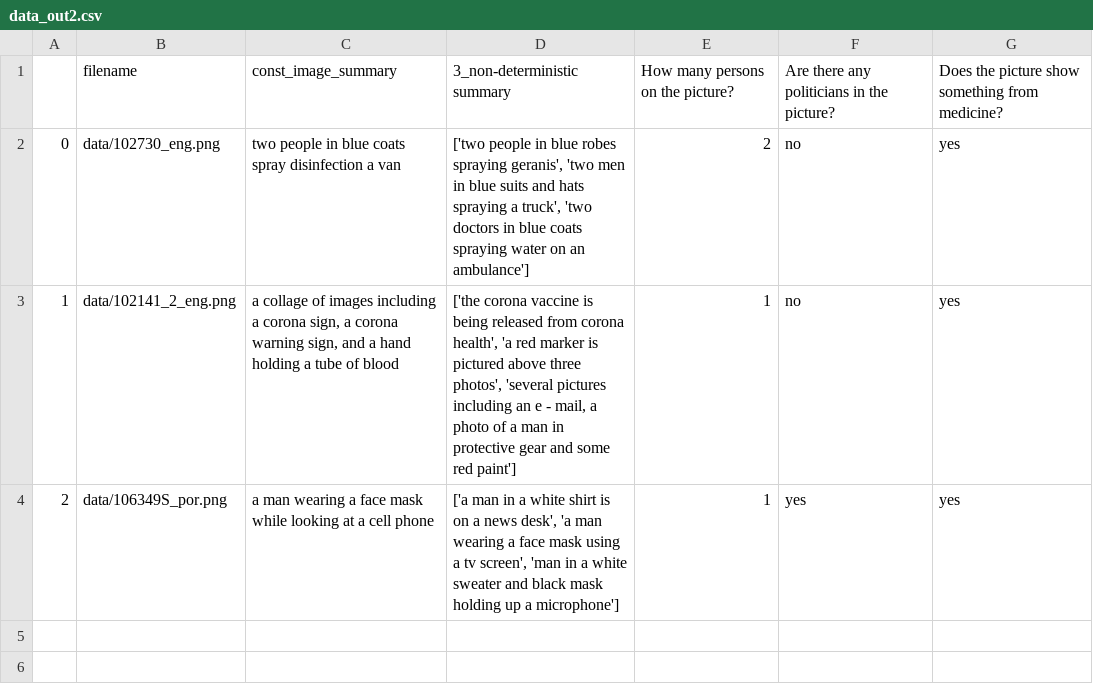
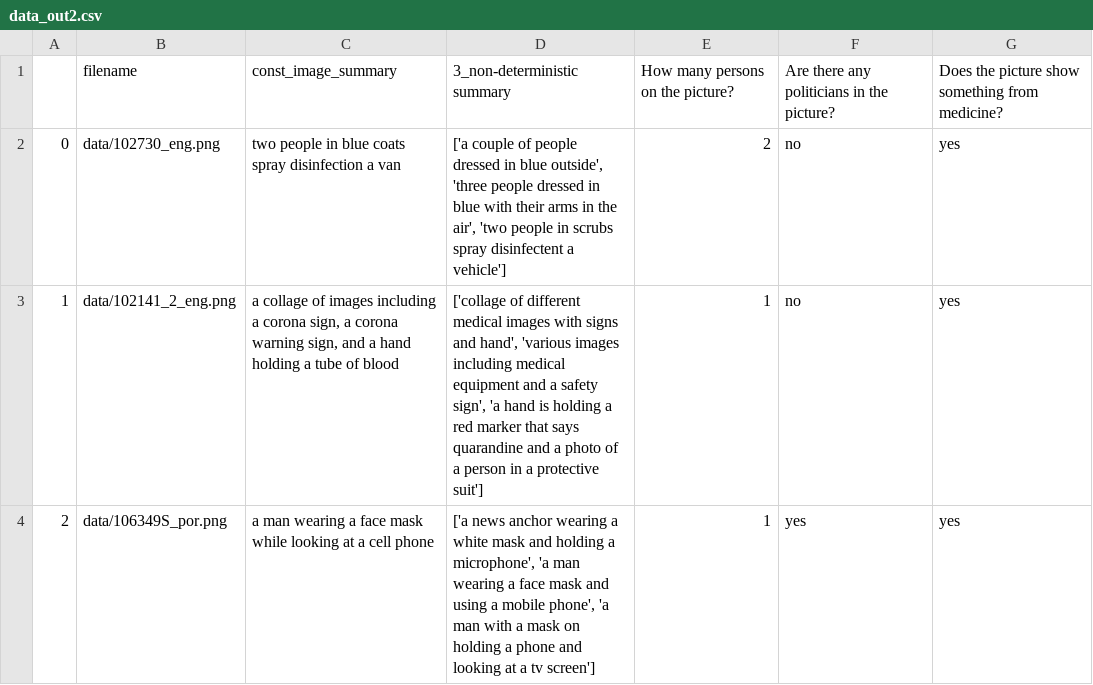
Before and after one commit to ChristineSchulz/AMMICO, a CSV file: source/notebooks/data_out2.csv, drawn as a sheet.

```diff
--- a/source/notebooks/data_out2.csv
+++ b/source/notebooks/data_out2.csv
@@ -1,4 +1,4 @@
 ,filename,const_image_summary,3_non-deterministic summary,How many persons on the picture?,Are there any politicians in the picture?,Does the picture show something from medicine?
-0,data/102730_eng.png,two people in blue coats spray disinfection a van,"['two people in blue robes spraying geranis', 'two men in blue suits and hats spraying a truck', 'two doctors in blue coats spraying water on an ambulance']",2,no,yes
-1,data/102141_2_eng.png,"a collage of images including a corona sign, a corona warning sign, and a hand holding a tube of blood","['the corona vaccine is being released from corona health', 'a red marker is pictured above three photos', 'several pictures including an e - mail, a photo of a man in protective gear and some red paint']",1,no,yes
-2,data/106349S_por.png,a man wearing a face mask while looking at a cell phone,"['a man in a white shirt is on a news desk', 'a man wearing a face mask using a tv screen', 'man in a white sweater and black mask holding up a microphone']",1,yes,yes
+0,data/102730_eng.png,two people in blue coats spray disinfection a van,"['a couple of people dressed in blue outside', 'three people dressed in blue with their arms in the air', 'two people in scrubs spray disinfectent a vehicle']",2,no,yes
+1,data/102141_2_eng.png,"a collage of images including a corona sign, a corona warning sign, and a hand holding a tube of blood","['collage of different medical images with signs and hand', 'various images including medical equipment and a safety sign', 'a hand is holding a red marker that says quarandine and a photo of a person in a protective suit']",1,no,yes
+2,data/106349S_por.png,a man wearing a face mask while looking at a cell phone,"['a news anchor wearing a white mask and holding a microphone', 'a man wearing a face mask and using a mobile phone', 'a man with a mask on holding a phone and looking at a tv screen']",1,yes,yes
```
Also changed, not shown: 21 other files.
